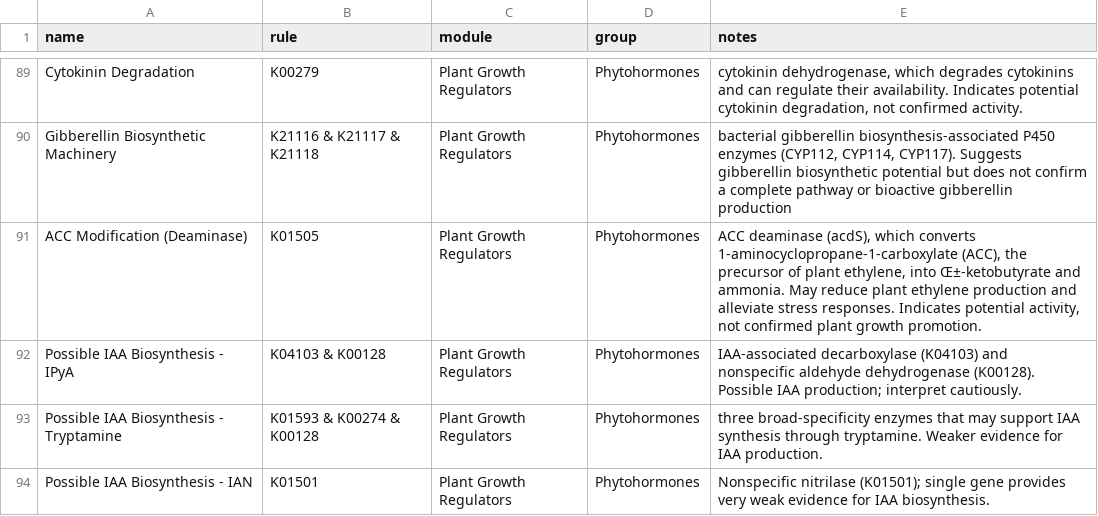
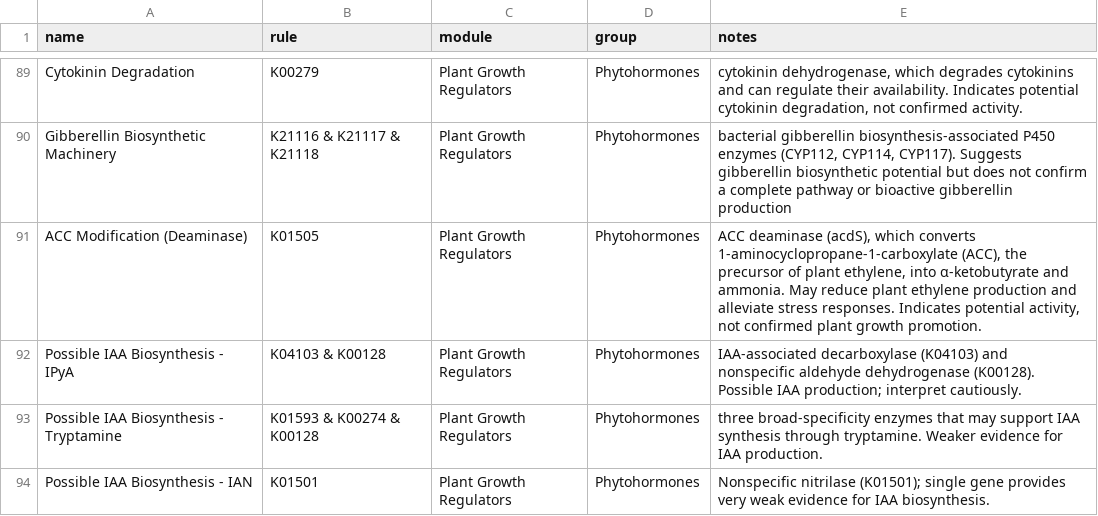
Before and after one commit to BortonWrightonLabs/dram-rules, a TSV file: src/dram_rules/data/rules_ag.tsv, drawn as a sheet; only a part is shown, gaps mark what is left out; the diff covers the shown part only.

```diff
--- a/src/dram_rules/data/rules_ag.tsv
+++ b/src/dram_rules/data/rules_ag.tsv
@@ -90,3 +90,3 @@ Cytokinin Degradation	K00279	Plant Growth Regulators	Phytohormones	cytokinin deh
 Gibberellin Biosynthetic Machinery	K21116 & K21117 & K21118	Plant Growth Regulators	Phytohormones	bacterial gibberellin biosynthesis-associated P450 enzymes (CYP112, CYP114, CYP117). Suggests gibberellin biosynthetic potential but does not confirm a complete pathway or bioactive gibberellin production
-ACC Modification (Deaminase)	K01505	Plant Growth Regulators	Phytohormones	ACC deaminase (acdS), which converts 1-aminocyclopropane-1-carboxylate (ACC), the precursor of plant ethylene, into Œ±-ketobutyrate and ammonia. May reduce plant ethylene production and alleviate stress responses. Indicates potential activity, not confirmed plant growth promotion.
+ACC Modification (Deaminase)	K01505	Plant Growth Regulators	Phytohormones	ACC deaminase (acdS), which converts 1-aminocyclopropane-1-carboxylate (ACC), the precursor of plant ethylene, into α-ketobutyrate and ammonia. May reduce plant ethylene production and alleviate stress responses. Indicates potential activity, not confirmed plant growth promotion.
 Possible IAA Biosynthesis - IPyA	K04103 & K00128	Plant Growth Regulators	Phytohormones	IAA-associated decarboxylase (K04103) and nonspecific aldehyde dehydrogenase (K00128). Possible IAA production; interpret cautiously.
```
Also changed, not shown: 5 edited cells elsewhere in this file, src/dram_rules/data/rules_aquatic.tsv, src/dram_rules/data/rules_bgc.tsv, 3 other files.
